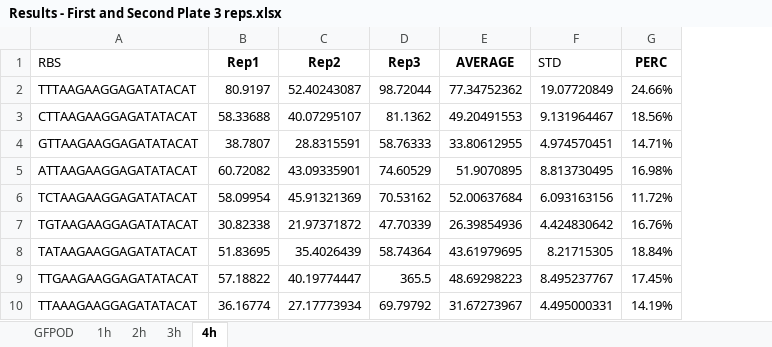
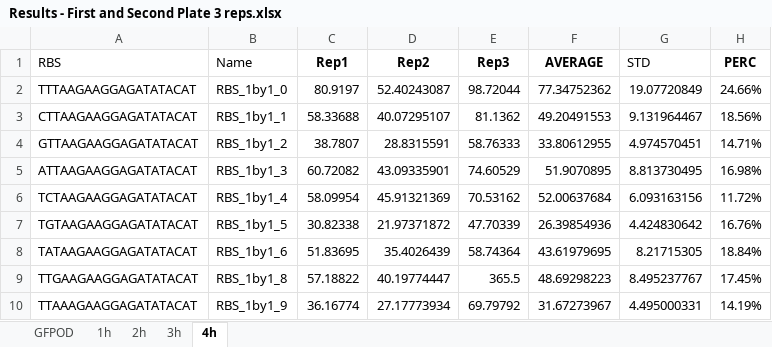
Before and after one commit to mholowko/Solaris, an Excel workbook: data/First_round_results/Results - First and Second Plate 3 reps.xlsx, sheet 4h, drawn as a sheet; only a part is shown; values as stored, in another font and other column widths than the file's, no borders; the diff names each change by its address in the sheet, - before the commit and + after, or states it on an @@ line.

Commit message:
Added "Name" column to results masterfile

```diff
--- a/data/First_round_results/Results - First and Second Plate 3 reps.xlsx (sheet 4h)
+++ b/data/First_round_results/Results - First and Second Plate 3 reps.xlsx (sheet 4h)
+column B (Name), rows 2-10: RBS_1by1_0 | RBS_1by1_1 | RBS_1by1_2 | RBS_1by1_3 | RBS_1by1_4 | RBS_1by1_5 | RBS_1by1_6 | RBS_1by1_8 | RBS_1by1_9
```
Also changed, not shown: formulas that keep their value, data/Designs/Archive/RBSrandomPWM + bandit.xlsx, data/Designs/Designs_masterfile.xlsx.
